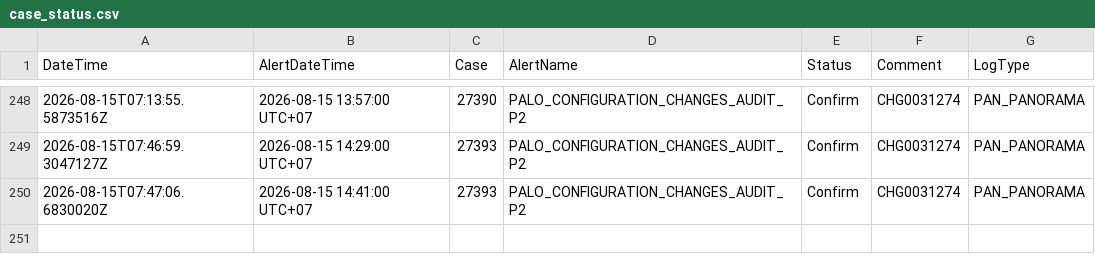
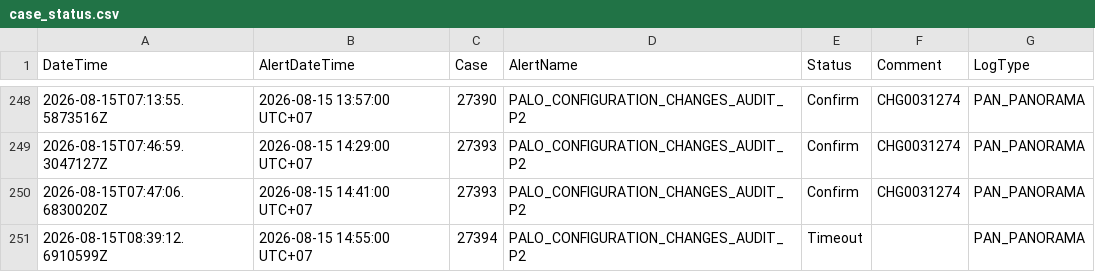
Before and after one commit to BGRIMM-GitHub/cybersec-ioc, a CSV file: case_status.csv, drawn as a sheet; only a part is shown, gaps mark what is left out; the diff names each change by its address in the sheet, - before the commit and + after, or states it on an @@ line.

Commit message:
Case 27394 update status

```diff
--- a/case_status.csv
+++ b/case_status.csv
+row 251: 2026-08-15T08:39:12.6910599Z | 2026-08-15 14:55:00 UTC+07 | 27394 | PALO_CONFIGURATION_CHANGES_AUDIT_P2 | Timeout |  | PAN_PANORAMA
```
